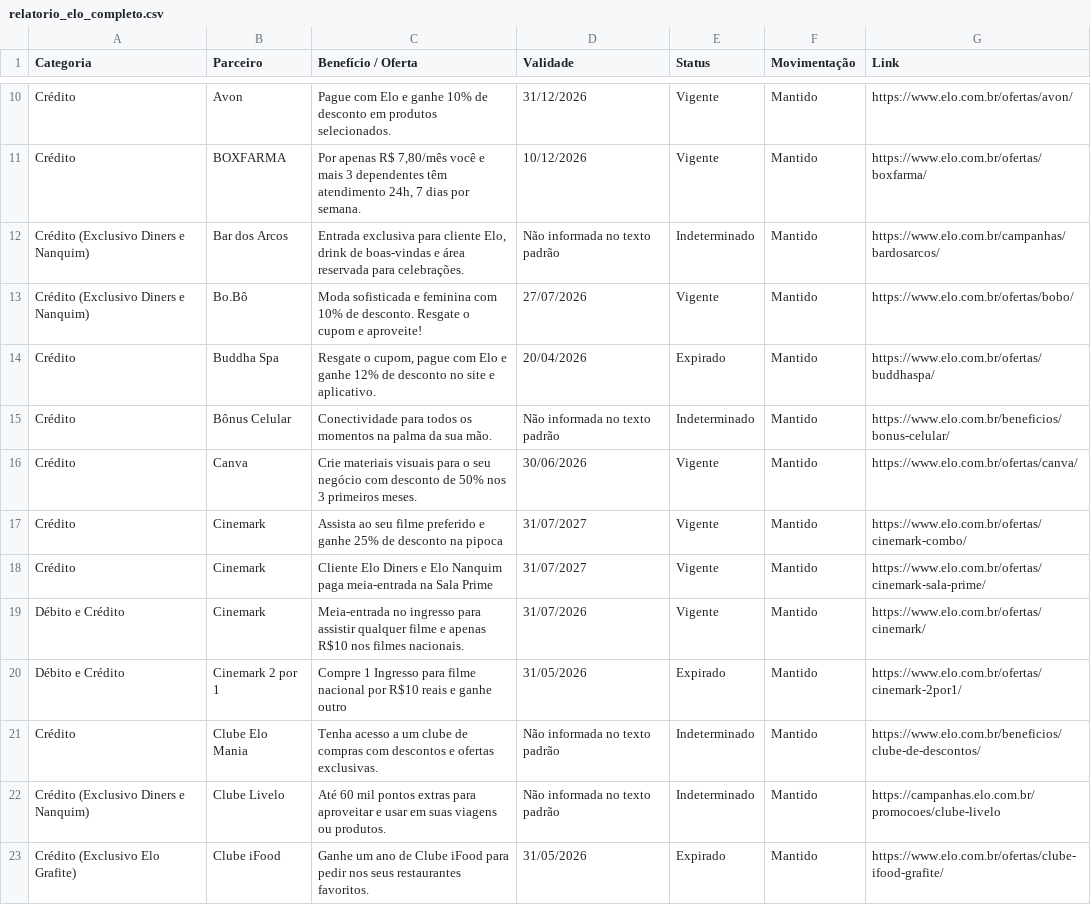
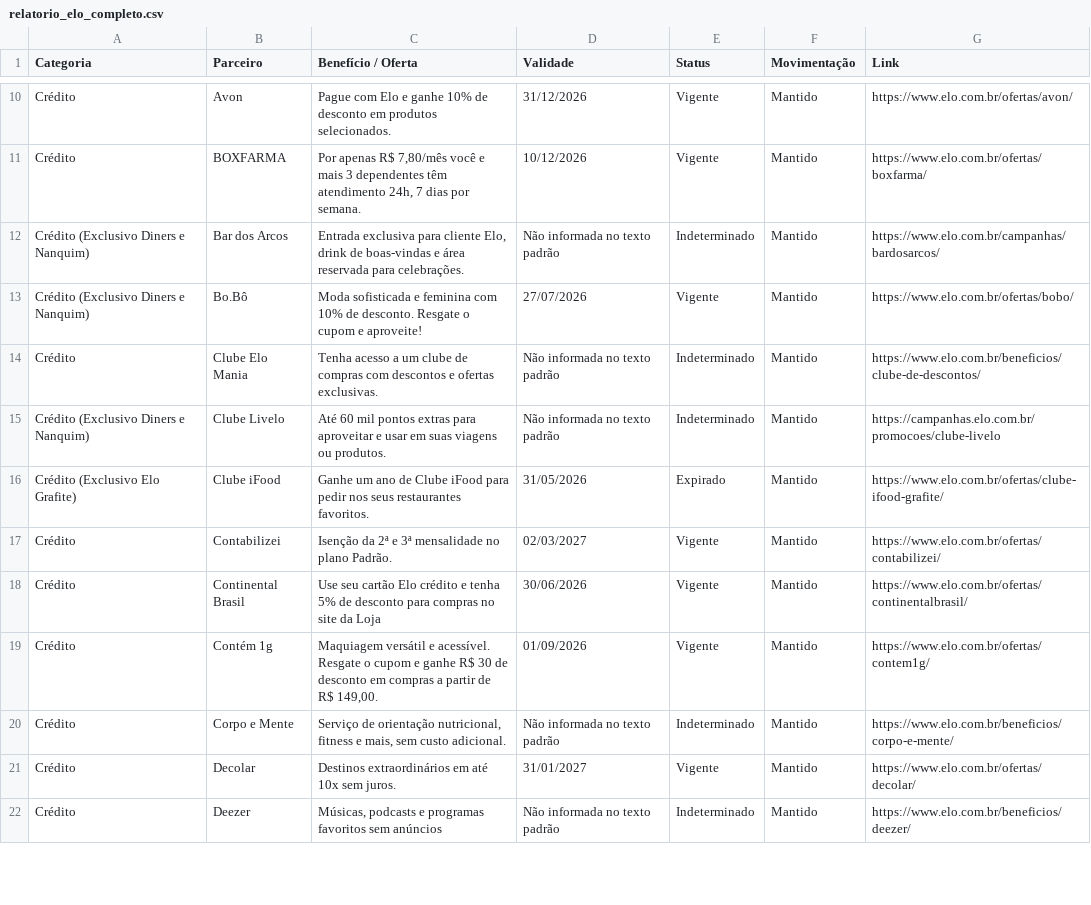
Before and after one commit to lucassantos-br/monitor-ofertas-elo, a CSV file: relatorio_elo_completo.csv, drawn as a sheet; only a part is shown, gaps mark what is left out; the shorter side is filled out with more unchanged rows; the diff names each change by its address in the sheet, - before the commit and + after, or states it on an @@ line.

Commit message:
Update relatorio_elo_completo.csv

```diff
--- a/relatorio_elo_completo.csv
+++ b/relatorio_elo_completo.csv
-row 14: Crédito | Buddha Spa | Resgate o cupom, pague com Elo e ganhe 12% de desconto no site e aplicativo. | 20/04/2026 | Expirado | Mantido | https://www.elo.com.br/ofertas/buddhaspa/
-row 15: Crédito | Bônus Celular | Conectividade para todos os momentos na palma da sua mão. | Não informada no texto padrão | Indeterminado | Mantido | https://www.elo.com.br/beneficios/bonus-celular/
-row 16: Crédito | Canva | Crie materiais visuais para o seu negócio com desconto de 50% nos 3 primeiros meses. | 30/06/2026 | Vigente | Mantido | https://www.elo.com.br/ofertas/canva/
-row 17: Crédito | Cinemark | Assista ao seu filme preferido e ganhe 25% de desconto na pipoca | 31/07/2027 | Vigente | Mantido | https://www.elo.com.br/ofertas/cinemark-combo/
-row 18: Crédito | Cinemark | Cliente Elo Diners e Elo Nanquim paga meia-entrada na Sala Prime | 31/07/2027 | Vigente | Mantido | https://www.elo.com.br/ofertas/cinemark-sala-prime/
-row 19: Débito e Crédito | Cinemark | Meia-entrada no ingresso para assistir qualquer filme e apenas R$10 nos filmes nacionais. | 31/07/2026 | Vigente | Mantido | https://www.elo.com.br/ofertas/cinemark/
-row 20: Débito e Crédito | Cinemark 2 por 1 | Compre 1 Ingresso para filme nacional por R$10 reais e ganhe outro | 31/05/2026 | Expirado | Mantido | https://www.elo.com.br/ofertas/cinemark-2por1/
```
